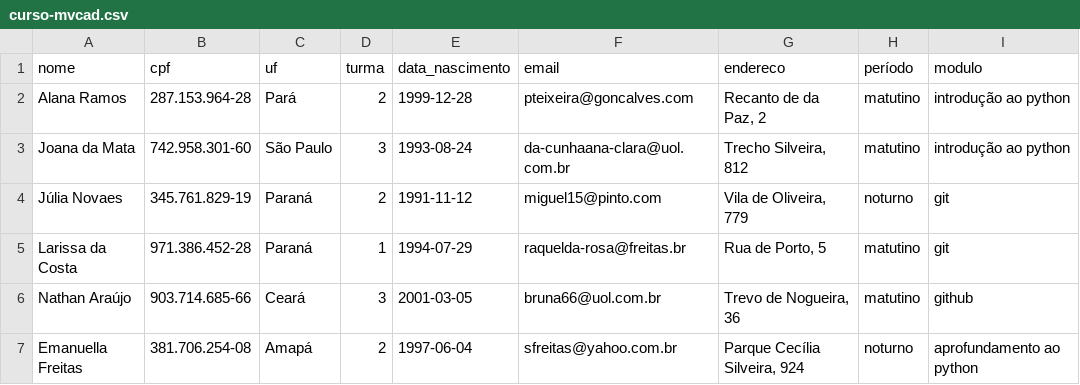
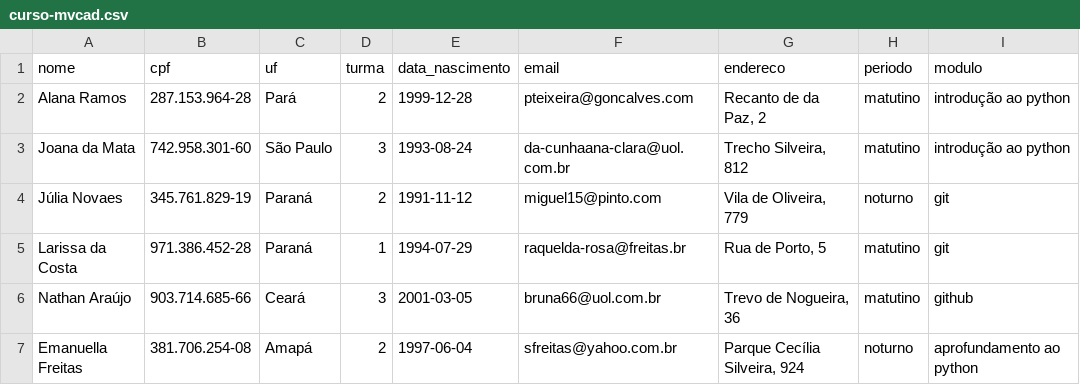
Before and after one commit to Thais-Assuncao/mvcad-cursos, a CSV file: curso-mvcad.csv, drawn as a sheet; only a part is shown.

```diff
--- a/curso-mvcad.csv
+++ b/curso-mvcad.csv
@@ -1,2 +1,2 @@
-nome,cpf,uf,turma,data_nascimento,email,endereco,período,modulo
+nome,cpf,uf,turma,data_nascimento,email,endereco,periodo,modulo
 Alana Ramos,287.153.964-28,Pará,2,1999-12-28,pteixeira@goncalves.com,"Recanto de da Paz, 2",matutino,introdução ao python
```
Also changed, not shown: 5 other files.
